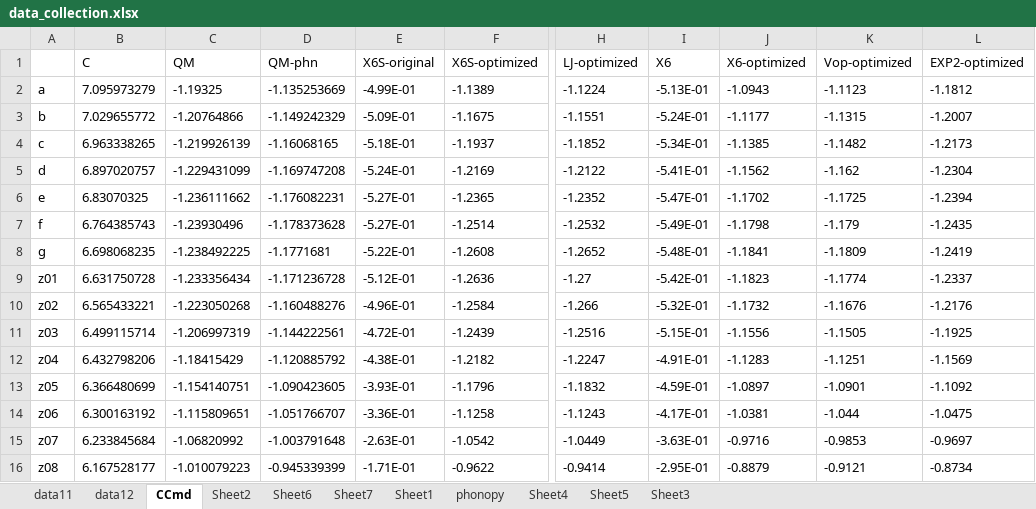
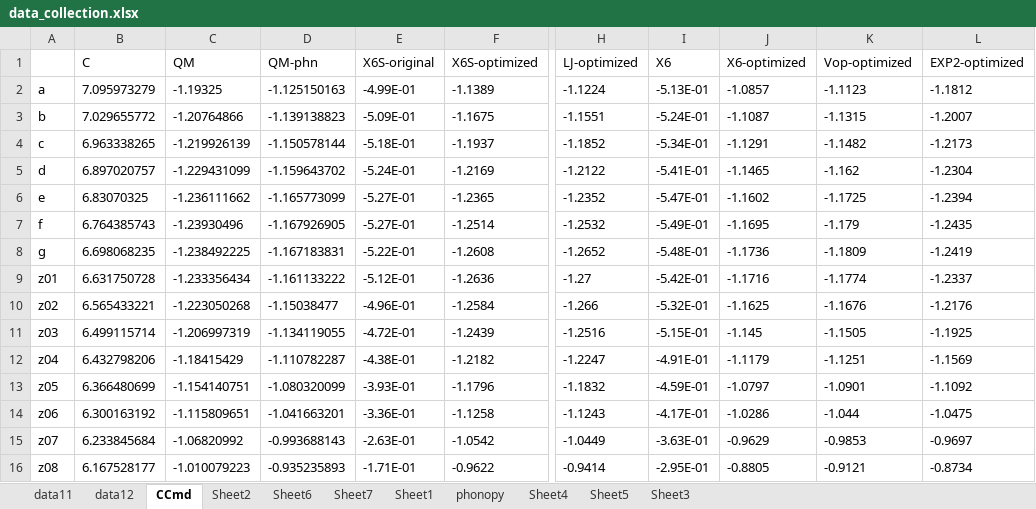
Before and after one commit to YerongLeopard/William, an Excel workbook: data/data_collection.xlsx, sheet CCmd, drawn as a sheet; only a part is shown, gaps mark what is left out; values as stored, in another font and other column widths than the file's, no borders; the diff names each change by its address in the sheet, - before the commit and + after, or states it on an @@ line.

```diff
--- a/data/data_collection.xlsx (sheet CCmd)
+++ b/data/data_collection.xlsx (sheet CCmd)
-D2 (QM-phn): -1.135253669
+D2 (QM-phn): -1.125150163
-J2 (X6-optimized): -1.0943
+J2 (X6-optimized): -1.0857
-D3 (QM-phn): -1.149242329
+D3 (QM-phn): -1.139138823
-J3 (X6-optimized): -1.1177
+J3 (X6-optimized): -1.1087
-D4 (QM-phn): -1.16068165
+D4 (QM-phn): -1.150578144
-J4 (X6-optimized): -1.1385
+J4 (X6-optimized): -1.1291
-D5 (QM-phn): -1.169747208
+D5 (QM-phn): -1.159643702
-J5 (X6-optimized): -1.1562
+J5 (X6-optimized): -1.1465
-D6 (QM-phn): -1.176082231
+D6 (QM-phn): -1.165773099
-J6 (X6-optimized): -1.1702
+J6 (X6-optimized): -1.1602
-D7 (QM-phn): -1.178373628
+D7 (QM-phn): -1.167926905
-J7 (X6-optimized): -1.1798
+J7 (X6-optimized): -1.1695
-D8 (QM-phn): -1.1771681
+D8 (QM-phn): -1.167183831
-J8 (X6-optimized): -1.1841
+J8 (X6-optimized): -1.1736
-D9 (QM-phn): -1.171236728
+D9 (QM-phn): -1.161133222
-J9 (X6-optimized): -1.1823
+J9 (X6-optimized): -1.1716
-D10 (QM-phn): -1.160488276
+D10 (QM-phn): -1.15038477
-J10 (X6-optimized): -1.1732
+J10 (X6-optimized): -1.1625
-D11 (QM-phn): -1.144222561
+D11 (QM-phn): -1.134119055
-J11 (X6-optimized): -1.1556
+J11 (X6-optimized): -1.145
-D12 (QM-phn): -1.120885792
+D12 (QM-phn): -1.110782287
-J12 (X6-optimized): -1.1283
+J12 (X6-optimized): -1.1179
-D13 (QM-phn): -1.090423605
+D13 (QM-phn): -1.080320099
-J13 (X6-optimized): -1.0897
+J13 (X6-optimized): -1.0797
-D14 (QM-phn): -1.051766707
+D14 (QM-phn): -1.041663201
-J14 (X6-optimized): -1.0381
+J14 (X6-optimized): -1.0286
-D15 (QM-phn): -1.003791648
+D15 (QM-phn): -0.993688143
-J15 (X6-optimized): -0.9716
+J15 (X6-optimized): -0.9629
-D16 (QM-phn): -0.945339399
+D16 (QM-phn): -0.935235893
-J16 (X6-optimized): -0.8879
+J16 (X6-optimized): -0.8805
```
Also changed, not shown: sheet data12, data/data.xlsx, 1 other file.
